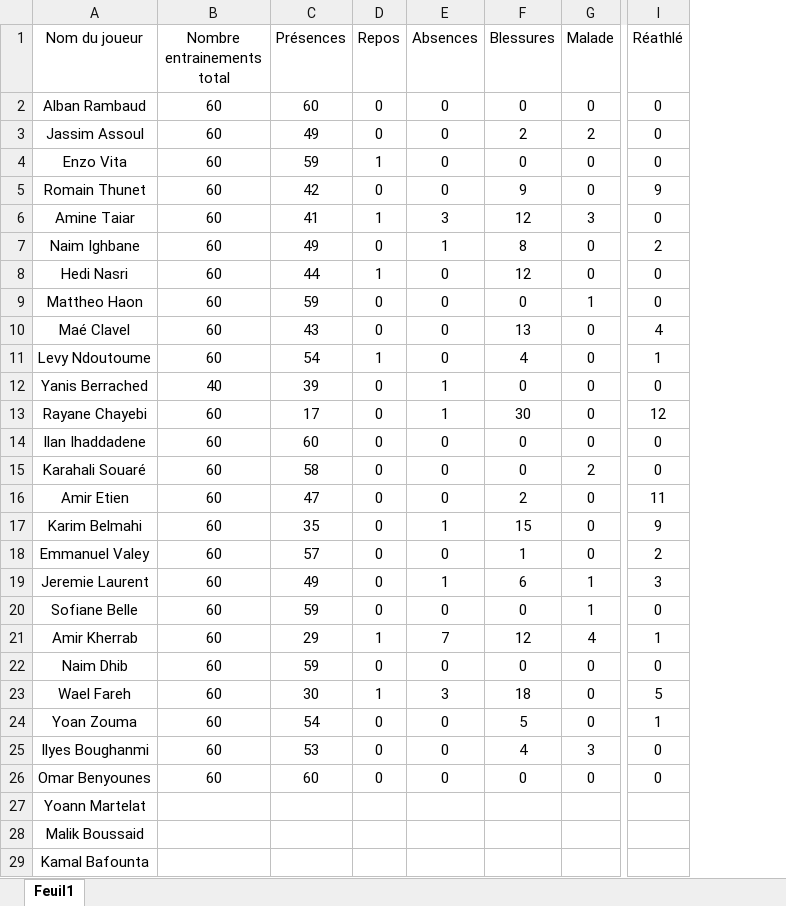
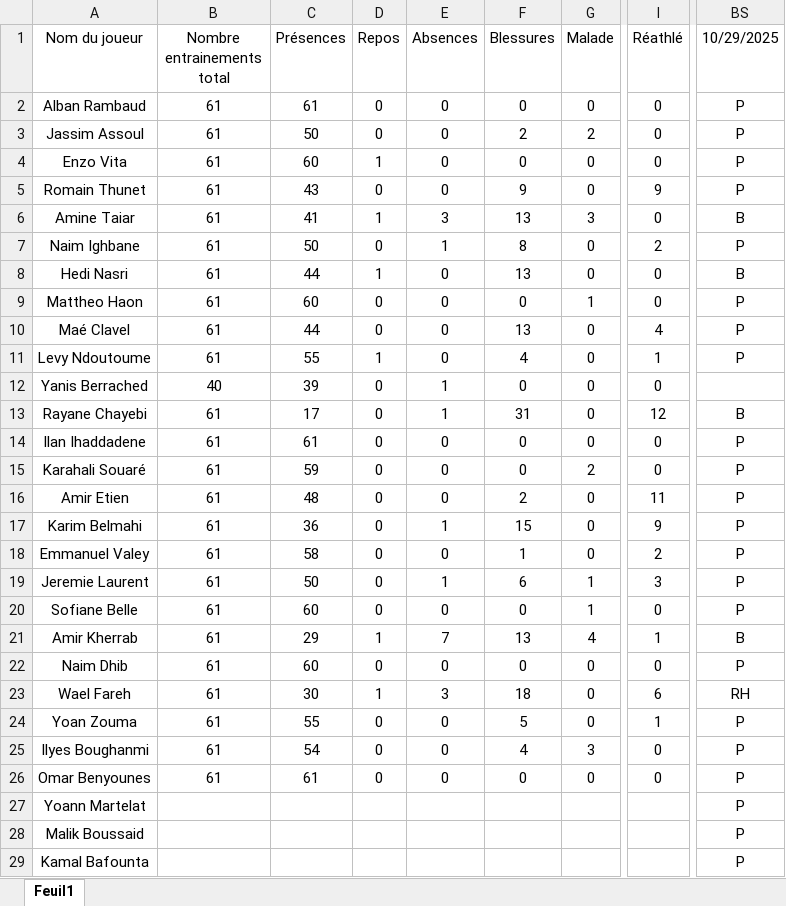
Before and after one commit to Chris15100/lld-app, an Excel workbook: data/Présences.xlsx, sheet Feuil1, drawn as a sheet; only a part is shown, gaps mark what is left out; values as stored, in another font and other column widths than the file's, no borders; conditional formats not drawn; the diff names each change by its address in the sheet, - before the commit and + after, or states it on an @@ line.

```diff
--- a/data/Présences.xlsx (sheet Feuil1)
+++ b/data/Présences.xlsx (sheet Feuil1)
+column BS (10/29/2025), rows 2-29: P | P | P | P | B | P | B | P | P | P |  | B | P | P | P | P | P | P | P | B | P | RH | P | P | P | P | P | P
-B2:B11 (Nombre entrainements total): 60
+B2:B11 (Nombre entrainements total): 61
-C2 (Présences): 60
+C2 (Présences): 61
-C3 (Présences): 49
+C3 (Présences): 50
-C4 (Présences): 59
+C4 (Présences): 60
-C5 (Présences): 42
+C5 (Présences): 43
-F6 (Blessures): 12
+F6 (Blessures): 13
-C7 (Présences): 49
+C7 (Présences): 50
-F8 (Blessures): 12
+F8 (Blessures): 13
-C9 (Présences): 59
+C9 (Présences): 60
-C10 (Présences): 43
+C10 (Présences): 44
-C11 (Présences): 54
+C11 (Présences): 55
-B13:B26 (Nombre entrainements total): 60
+B13:B26 (Nombre entrainements total): 61
-F13 (Blessures): 30
+F13 (Blessures): 31
-C14 (Présences): 60
+C14 (Présences): 61
-C15 (Présences): 58
+C15 (Présences): 59
-C16 (Présences): 47
+C16 (Présences): 48
-C17 (Présences): 35
+C17 (Présences): 36
-C18 (Présences): 57
+C18 (Présences): 58
-C19 (Présences): 49
+C19 (Présences): 50
-C20 (Présences): 59
+C20 (Présences): 60
-F21 (Blessures): 12
+F21 (Blessures): 13
-C22 (Présences): 59
+C22 (Présences): 60
-I23 (Réathlé): 5
+I23 (Réathlé): 6
-C24 (Présences): 54
+C24 (Présences): 55
-C25 (Présences): 53
+C25 (Présences): 54
-C26 (Présences): 60
+C26 (Présences): 61
```
Also changed, not shown: data/DonneesGPSPropres.xlsx, data/Wellness.xlsx, 1 other file.
